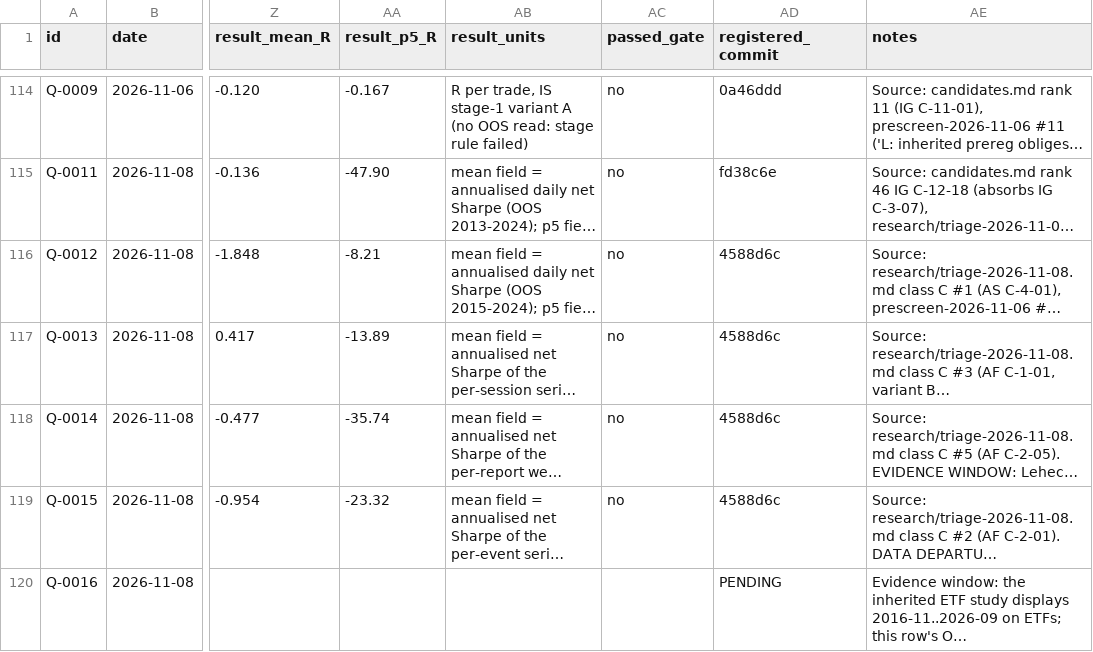
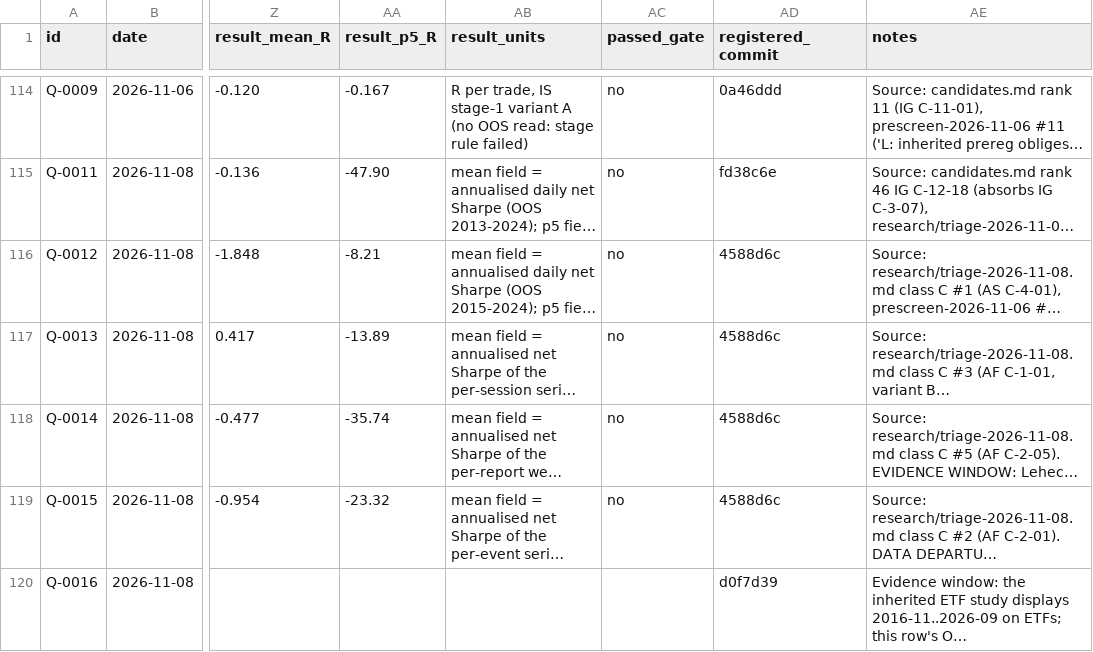
Before and after one commit to itamarmeirovichai-source/claude-skills, a CSV file: quant-edge/registry.csv, drawn as a sheet; only a part is shown, gaps mark what is left out; long unchanged cells end in …; the diff names each change by its address in the sheet, - before the commit and + after, or states it on an @@ line.

```diff
--- a/quant-edge/registry.csv
+++ b/quant-edge/registry.csv
-AD120 (registered_commit): PENDING
+AD120 (registered_commit): d0f7d39
```
